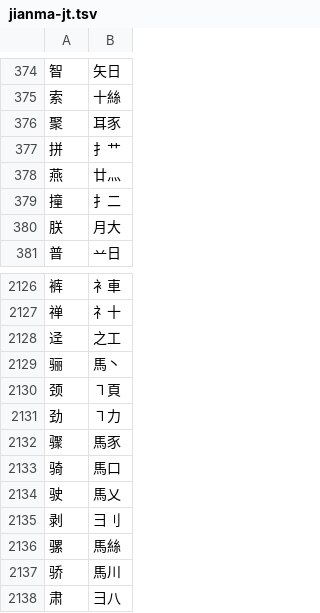
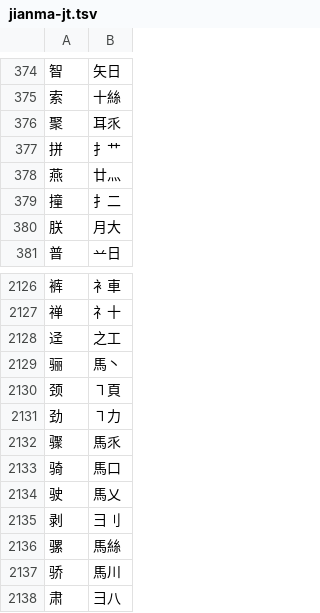
Before and after one commit to chenlin014/jiezi, a TSV file: table/jianma-jt.tsv, drawn as a sheet; only a part is shown, gaps mark what is left out.

```diff
--- a/table/jianma-jt.tsv
+++ b/table/jianma-jt.tsv
@@ -375,3 +375,3 @@
 索	十絲
-聚	耳豕
+聚	耳乑
 拼	扌艹
@@ -2131,3 +2131,3 @@
 劲	㇕力
-骤	馬豕
+骤	馬乑
 骑	馬口
```
Also changed, not shown: chordmap/cl.tsv, table/jianma-zt.tsv, 3 other files.
